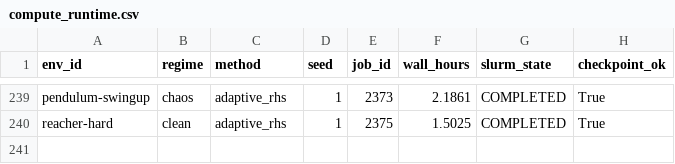
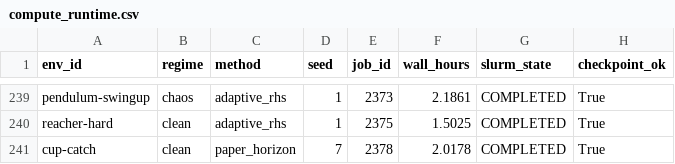
Before and after one commit to gguiomar/tdmpc2-jax, a CSV file: runs/results/corl_compact_v3/tables/compute_runtime.csv, drawn as a sheet; only a part is shown, gaps mark what is left out; the diff names each change by its address in the sheet, - before the commit and + after, or states it on an @@ line.

```diff
--- a/runs/results/corl_compact_v3/tables/compute_runtime.csv
+++ b/runs/results/corl_compact_v3/tables/compute_runtime.csv
+row 241: cup-catch | clean | paper_horizon | 7 | 2378 | 2.0178 | COMPLETED | True
```
Also changed, not shown: runs/results/corl_compact_v3/tables/main_auc_scores.csv, runs/results/corl_compact_v3/tables/main_final_scores.csv, 11 other files.
